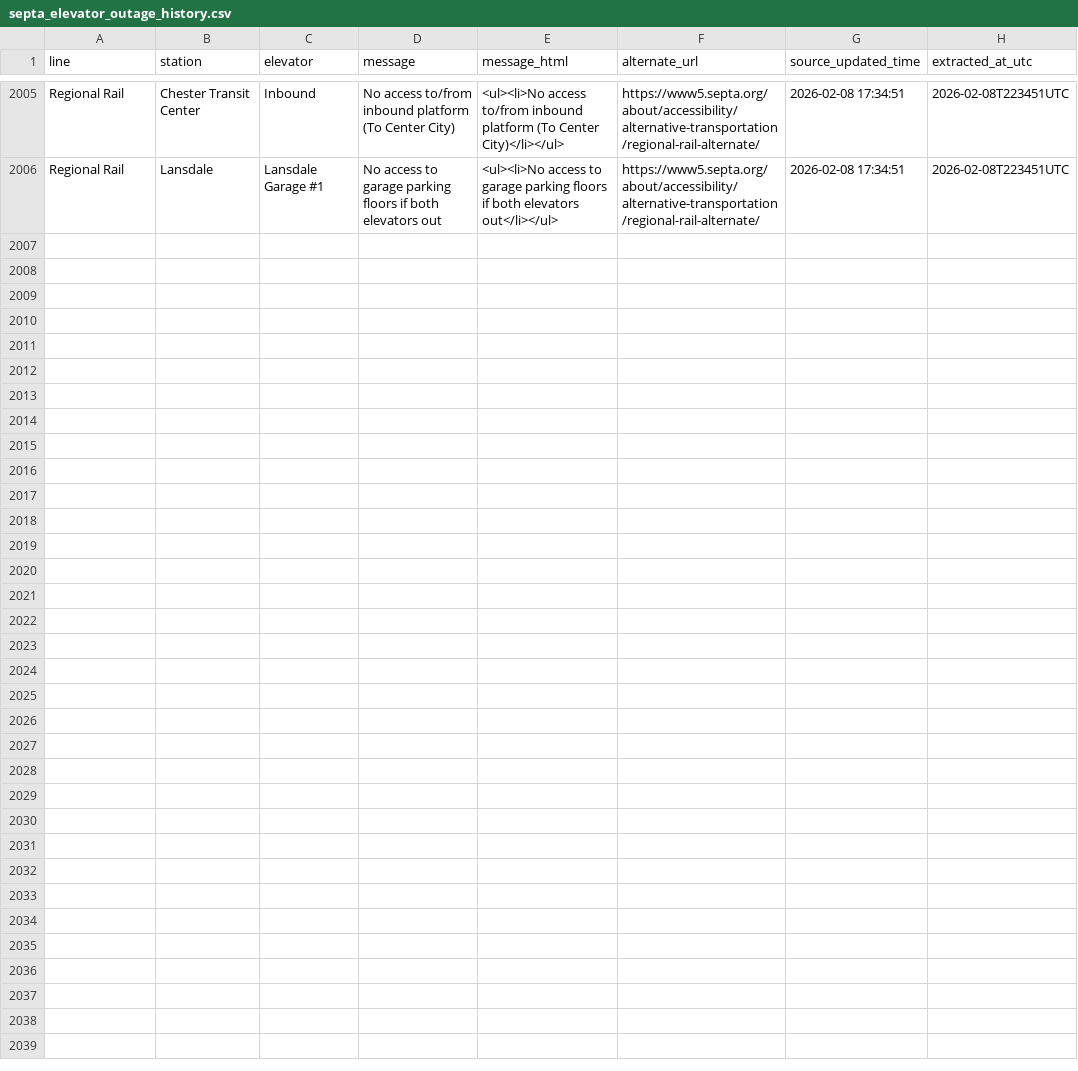
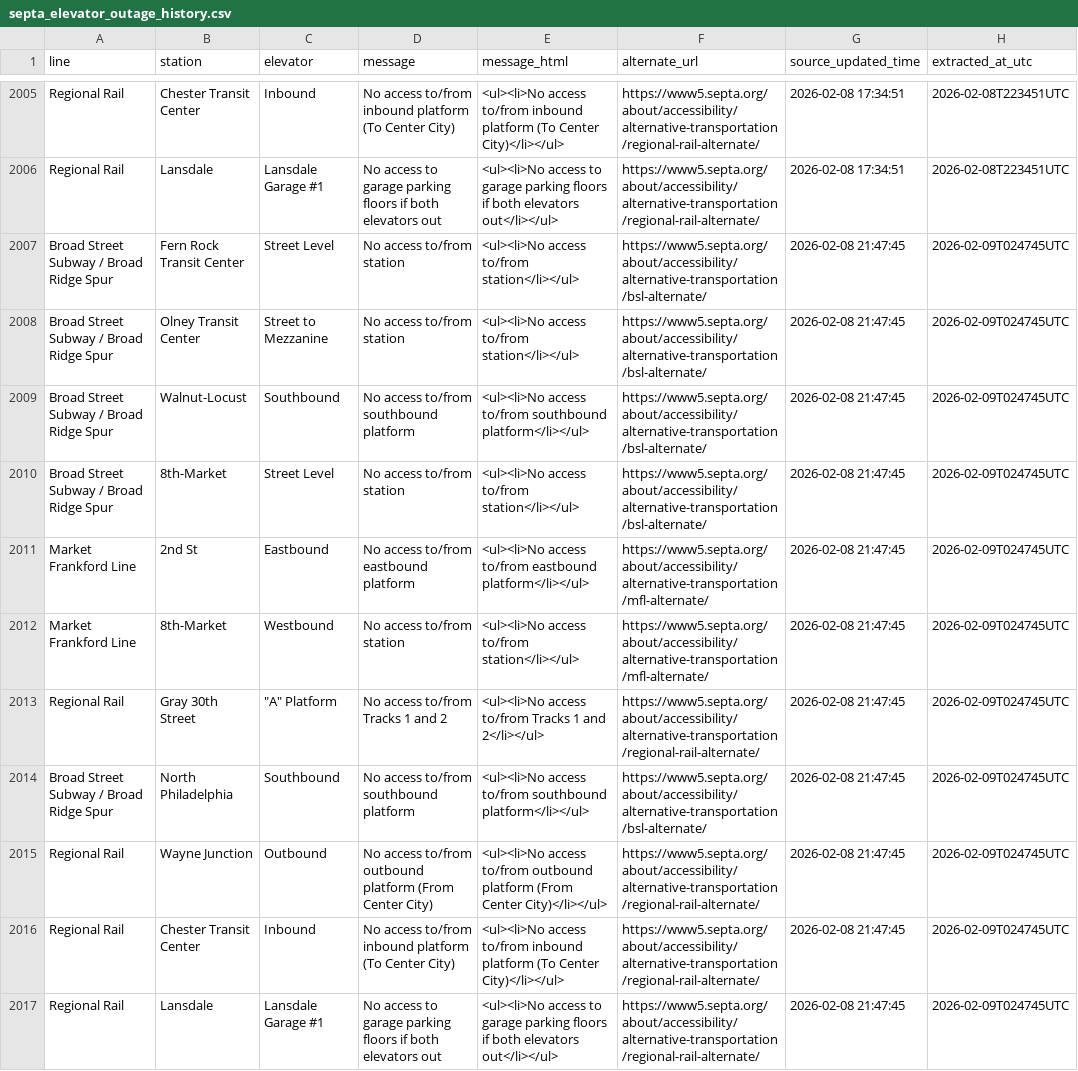
Before and after one commit to anyamemensah/data-archive, a CSV file: data/septa_elevator_outages/septa_elevator_outage_history.csv, drawn as a sheet; only a part is shown, gaps mark what is left out.

```diff
--- a/data/septa_elevator_outages/septa_elevator_outage_history.csv
+++ b/data/septa_elevator_outages/septa_elevator_outage_history.csv
@@ -2719 +2719,14 @@ Regional Rail,Lansdale,Lansdale Garage #1,"No access to garage parking floors if
 ",https://www5.septa.org/about/accessibility/alternative-transportation/regional-rail-alternate/,2026-02-08 17:34:51,2026-02-08T223451UTC
+Broad Street Subway / Broad Ridge Spur,Fern Rock Transit Center,Street Level,No access to/from station,<ul><li>No access to/from station</li></ul>,https://www5.septa.org/about/accessibility/alternative-transportation/bsl-alternate/,2026-02-08 21:47:45,2026-02-09T024745UTC
+Broad Street Subway / Broad Ridge Spur,Olney Transit Center,Street to Mezzanine,No access to/from station,<ul><li>No access to/from station</li></ul>,https://www5.septa.org/about/accessibility/alternative-transportation/bsl-alternate/,2026-02-08 21:47:45,2026-02-09T024745UTC
+Broad Street Subway / Broad Ridge Spur,Walnut-Locust,Southbound,No access to/from southbound platform,<ul><li>No access to/from southbound platform</li></ul>,https://www5.septa.org/about/accessibility/alternative-transportation/bsl-alternate/,2026-02-08 21:47:45,2026-02-09T024745UTC
+Broad Street Subway / Broad Ridge Spur,8th-Market,Street Level,No access to/from station,<ul><li>No access to/from station</li></ul>,https://www5.septa.org/about/accessibility/alternative-transportation/bsl-alternate/,2026-02-08 21:47:45,2026-02-09T024745UTC
+Market Frankford Line,2nd St,Eastbound,No access to/from eastbound platform,<ul><li>No access to/from eastbound platform</li></ul>,https://www5.septa.org/about/accessibility/alternative-transportation/mfl-alternate/,2026-02-08 21:47:45,2026-02-09T024745UTC
+Market Frankford Line,8th-Market,Westbound,No access to/from station,<ul><li>No access to/from station</li></ul>,https://www5.septa.org/about/accessibility/alternative-transportation/mfl-alternate/,2026-02-08 21:47:45,2026-02-09T024745UTC
+Regional Rail,Gray 30th Street,"""A"" Platform",No access to/from Tracks 1 and 2,<ul><li>No access to/from Tracks 1 and 2</li></ul>,https://www5.septa.org/about/accessibility/alternative-transportation/regional-rail-alternate/,2026-02-08 21:47:45,2026-02-09T024745UTC
+Broad Street Subway / Broad Ridge Spur,North Philadelphia,Southbound,No access to/from southbound platform ,<ul><li>No access to/from southbound platform</li></ul> ,https://www5.septa.org/about/accessibility/alternative-transportation/bsl-alternate/,2026-02-08 21:47:45,2026-02-09T024745UTC
+Regional Rail,Wayne Junction,Outbound,No access to/from outbound platform (From Center City),<ul><li>No access to/from outbound platform (From Center City)</li></ul>,https://www5.septa.org/about/accessibility/alternative-transportation/regional-rail-alternate/,2026-02-08 21:47:45,2026-02-09T024745UTC
+Regional Rail,Chester Transit Center,Inbound,No access to/from inbound platform (To Center City),<ul><li>No access to/from inbound platform (To Center City)</li></ul>,https://www5.septa.org/about/accessibility/alternative-transportation/regional-rail-alternate/,2026-02-08 21:47:45,2026-02-09T024745UTC
+Regional Rail,Lansdale,Lansdale Garage #1,"No access to garage parking floors if both elevators out
+","<ul><li>No access to garage parking floors if both elevators out</li></ul>
+",https://www5.septa.org/about/accessibility/alternative-transportation/regional-rail-alternate/,2026-02-08 21:47:45,2026-02-09T024745UTC
```
